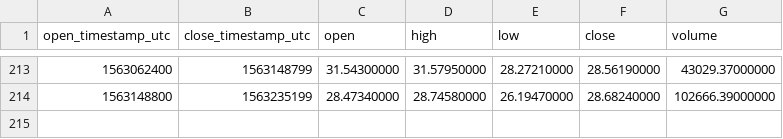
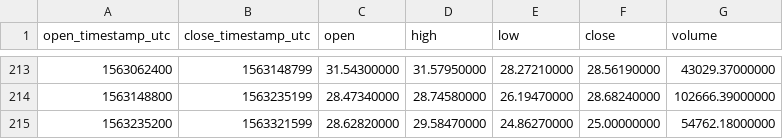
Before and after one commit to cryptobigbro/binance-BNBUSDC, a CSV file: binance-BNBUSDC-1d.csv, drawn as a sheet; only a part is shown, gaps mark what is left out.

```diff
--- a/binance-BNBUSDC-1d.csv
+++ b/binance-BNBUSDC-1d.csv
@@ -214 +214,2 @@ open_timestamp_utc,close_timestamp_utc,open,high,low,close,volume
 1563148800,1563235199,28.47340000,28.74580000,26.19470000,28.68240000,102666.39000000
+1563235200,1563321599,28.62820000,29.58470000,24.86270000,25.00000000,54762.18000000
```
Also changed, not shown: binance-BNBUSDC-1h.csv.
